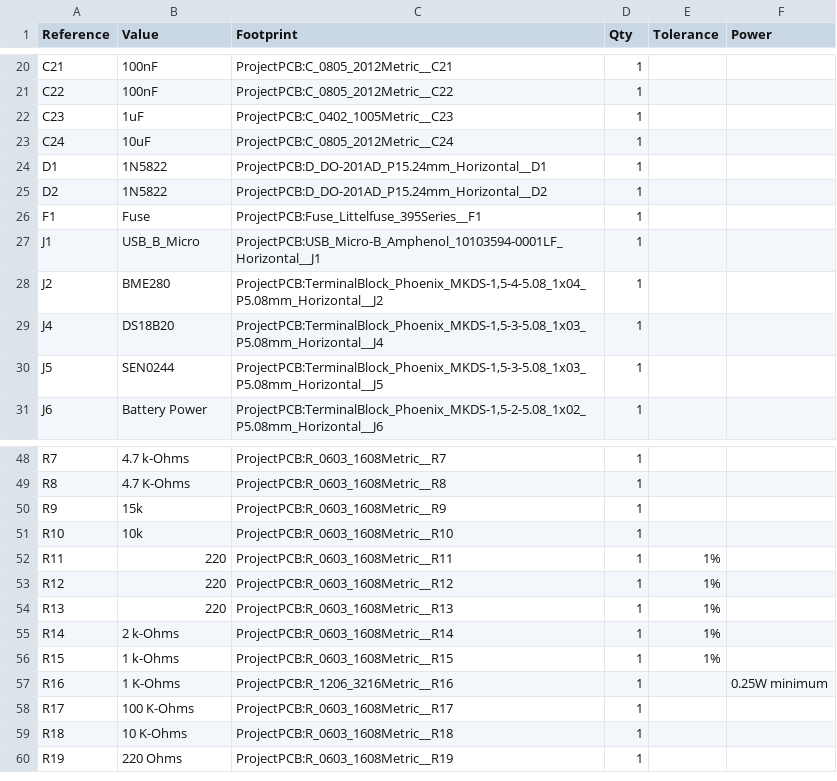
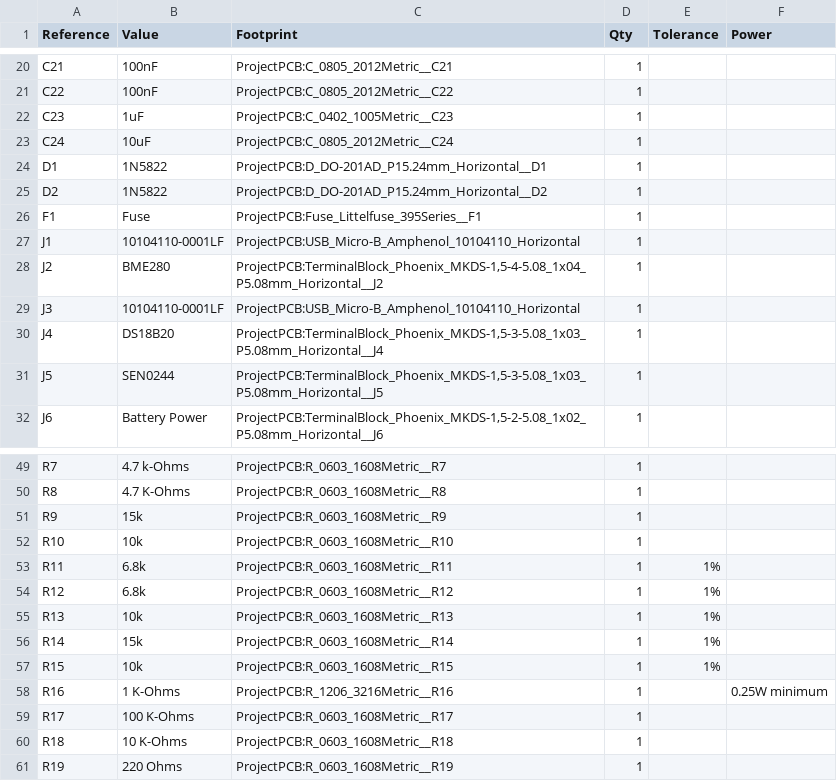
Before and after one commit to Zer0-Dayy/Hydroponics-Monitoring-System, a CSV file: PCB Design/BOM/KiCad BOM.csv, drawn as a sheet; only a part is shown, gaps mark what is left out.

```diff
--- a/PCB Design/BOM/KiCad BOM.csv
+++ b/PCB Design/BOM/KiCad BOM.csv
@@ -26,4 +26,5 @@
 "F1","Fuse","ProjectPCB:Fuse_Littelfuse_395Series__F1","1","",""
-"J1","USB_B_Micro","ProjectPCB:USB_Micro-B_Amphenol_10103594-0001LF_Horizontal__J1","1","",""
+"J1","10104110-0001LF","ProjectPCB:USB_Micro-B_Amphenol_10104110_Horizontal","1","",""
 "J2","BME280","ProjectPCB:TerminalBlock_Phoenix_MKDS-1,5-4-5.08_1x04_P5.08mm_Horizontal__J2","1","",""
+"J3","10104110-0001LF","ProjectPCB:USB_Micro-B_Amphenol_10104110_Horizontal","1","",""
 "J4","DS18B20","ProjectPCB:TerminalBlock_Phoenix_MKDS-1,5-3-5.08_1x03_P5.08mm_Horizontal__J4","1","",""
@@ -51,7 +52,7 @@
 "R10","10k","ProjectPCB:R_0603_1608Metric__R10","1","",""
-"R11","220","ProjectPCB:R_0603_1608Metric__R11","1","1%",""
-"R12","220","ProjectPCB:R_0603_1608Metric__R12","1","1%",""
-"R13","220","ProjectPCB:R_0603_1608Metric__R13","1","1%",""
-"R14","2 k-Ohms","ProjectPCB:R_0603_1608Metric__R14","1","1%",""
-"R15","1 k-Ohms","ProjectPCB:R_0603_1608Metric__R15","1","1%",""
+"R11","6.8k","ProjectPCB:R_0603_1608Metric__R11","1","1%",""
+"R12","6.8k","ProjectPCB:R_0603_1608Metric__R12","1","1%",""
+"R13","10k","ProjectPCB:R_0603_1608Metric__R13","1","1%",""
+"R14","15k","ProjectPCB:R_0603_1608Metric__R14","1","1%",""
+"R15","10k","ProjectPCB:R_0603_1608Metric__R15","1","1%",""
 "R16","1 K-Ohms","ProjectPCB:R_1206_3216Metric__R16","1","","0.25W minimum"
```
Also changed, not shown: PCB Design/BOM/PCB Components.csv, 34 other files.
